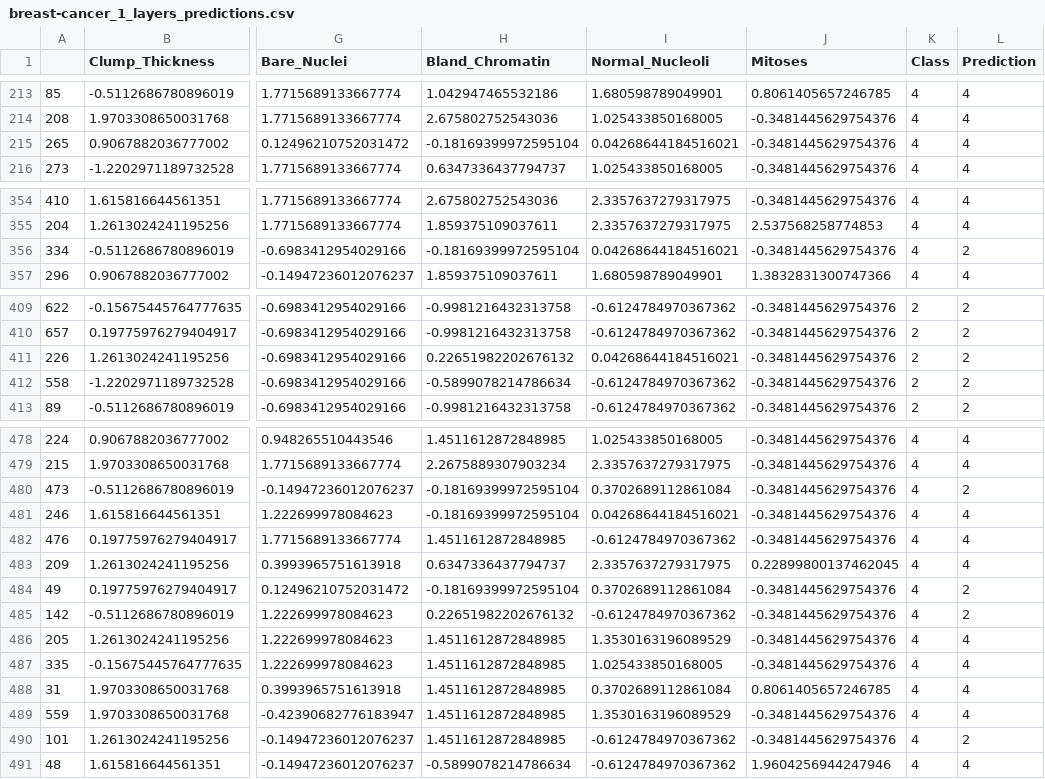
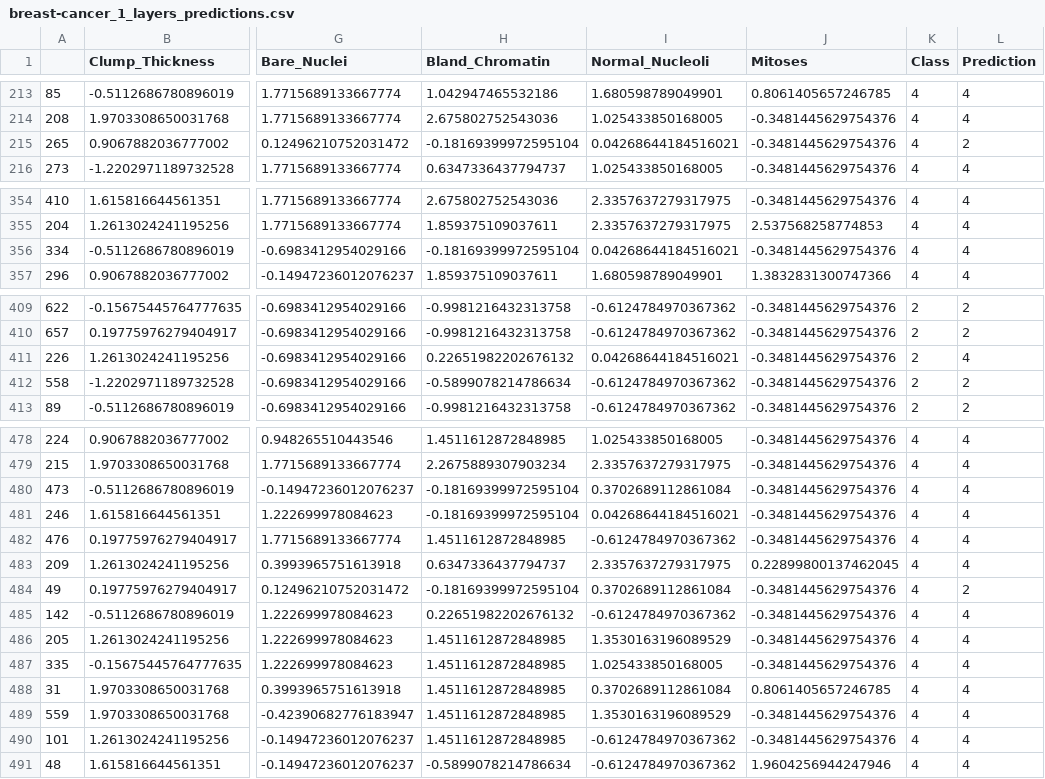
Before and after one commit to cuthai/ML_Assignment5, a CSV file: output_breast-cancer/breast-cancer_1_layers_predictions.csv, drawn as a sheet; only a part is shown, gaps mark what is left out; the diff names each change by its address in the sheet, - before the commit and + after, or states it on an @@ line.

```diff
--- a/output_breast-cancer/breast-cancer_1_layers_predictions.csv
+++ b/output_breast-cancer/breast-cancer_1_layers_predictions.csv
-L215 (Prediction): 4
+L215 (Prediction): 2
-L356 (Prediction): 2
+L356 (Prediction): 4
-L411 (Prediction): 2
+L411 (Prediction): 4
-L480 (Prediction): 2
+L480 (Prediction): 4
-L485 (Prediction): 2
+L485 (Prediction): 4
-L490 (Prediction): 2
+L490 (Prediction): 4
```
Also changed, not shown: output_breast-cancer/breast-cancer_0_layers_predictions.csv, output_breast-cancer/breast-cancer_2_layers_predictions.csv, 38 other files.
